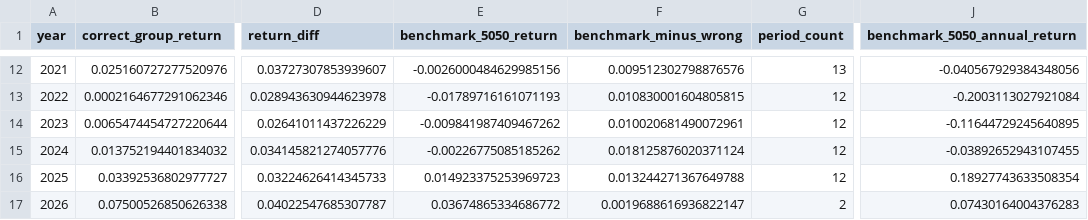
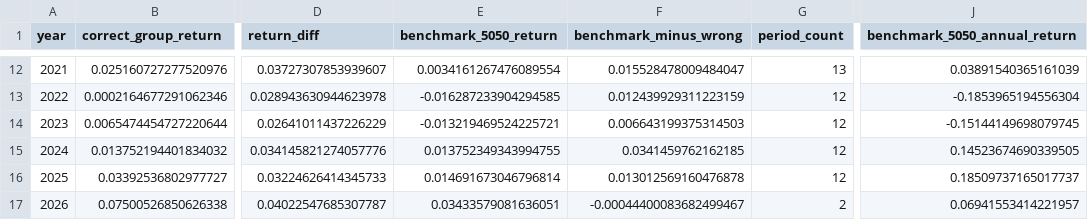
Before and after one commit to galaxy226548-boop/fund_analysis, a CSV file: D_analysis/output/RBSA/annual_return_diff.csv, drawn as a sheet; only a part is shown, gaps mark what is left out; the diff covers the shown part only; the diff names each change by its address in the sheet, - before the commit and + after, or states it on an @@ line.

```diff
--- a/D_analysis/output/RBSA/annual_return_diff.csv
+++ b/D_analysis/output/RBSA/annual_return_diff.csv
-E12 (benchmark_5050_return): -0.0026000484629985156
+E12 (benchmark_5050_return): 0.0034161267476089554
-F12 (benchmark_minus_wrong): 0.009512302798876576
+F12 (benchmark_minus_wrong): 0.015528478009484047
-J12 (benchmark_5050_annual_return): -0.040567929384348056
+J12 (benchmark_5050_annual_return): 0.03891540365161039
-E13 (benchmark_5050_return): -0.01789716161071193
+E13 (benchmark_5050_return): -0.016287233904294585
-F13 (benchmark_minus_wrong): 0.010830001604805815
+F13 (benchmark_minus_wrong): 0.012439929311223159
-J13 (benchmark_5050_annual_return): -0.2003113027921084
+J13 (benchmark_5050_annual_return): -0.1853965194556304
-E14 (benchmark_5050_return): -0.009841987409467262
+E14 (benchmark_5050_return): -0.013219469524225721
-F14 (benchmark_minus_wrong): 0.010020681490072961
+F14 (benchmark_minus_wrong): 0.006643199375314503
-J14 (benchmark_5050_annual_return): -0.11644729245640895
+J14 (benchmark_5050_annual_return): -0.15144149698079745
-E15 (benchmark_5050_return): -0.00226775085185262
+E15 (benchmark_5050_return): 0.013752349343994755
-F15 (benchmark_minus_wrong): 0.018125876020371124
+F15 (benchmark_minus_wrong): 0.0341459762162185
-J15 (benchmark_5050_annual_return): -0.03892652943107455
+J15 (benchmark_5050_annual_return): 0.14523674690339505
-E16 (benchmark_5050_return): 0.014923375253969723
+E16 (benchmark_5050_return): 0.014691673046796814
-F16 (benchmark_minus_wrong): 0.013244271367649788
+F16 (benchmark_minus_wrong): 0.013012569160476878
-J16 (benchmark_5050_annual_return): 0.18927743633508354
+J16 (benchmark_5050_annual_return): 0.18509737165017737
-E17 (benchmark_5050_return): 0.03674865334686772
+E17 (benchmark_5050_return): 0.03433579081636051
-F17 (benchmark_minus_wrong): 0.0019688616936822147
+F17 (benchmark_minus_wrong): -0.00044400083682499467
-J17 (benchmark_5050_annual_return): 0.07430164004376283
+J17 (benchmark_5050_annual_return): 0.06941553414221957
```
Also changed, not shown: 30 edited cells elsewhere in this file, D_analysis/output/RBSA/period_group_returns.csv, D_analysis/output/RBSA/summary_stats.csv, 12 other files.
